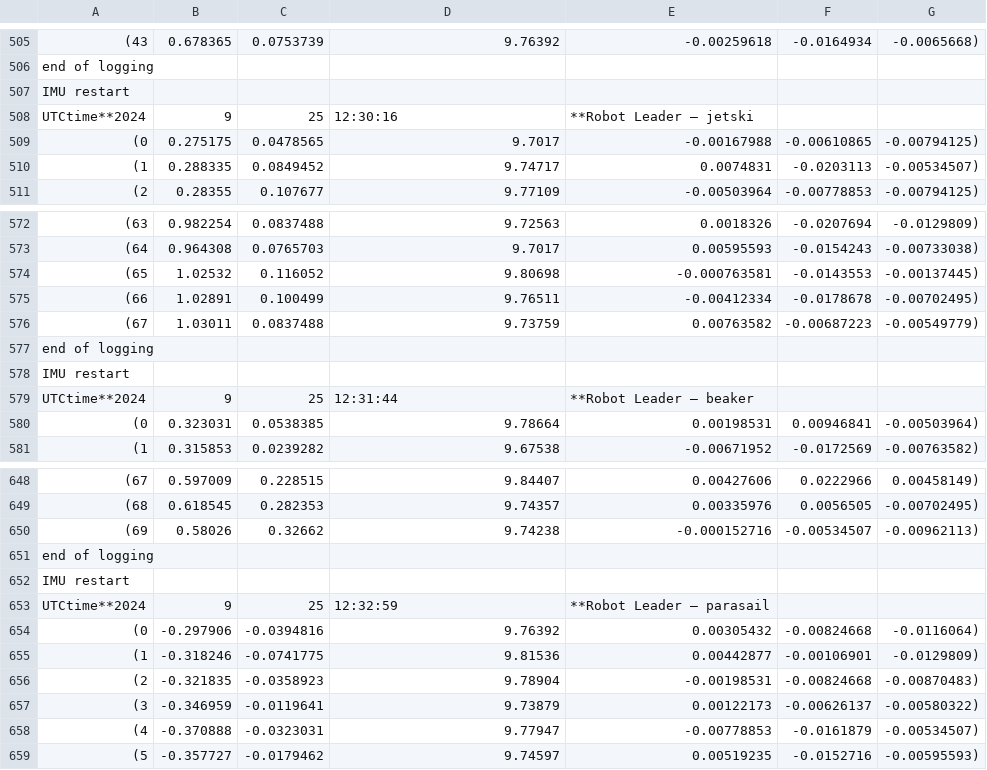
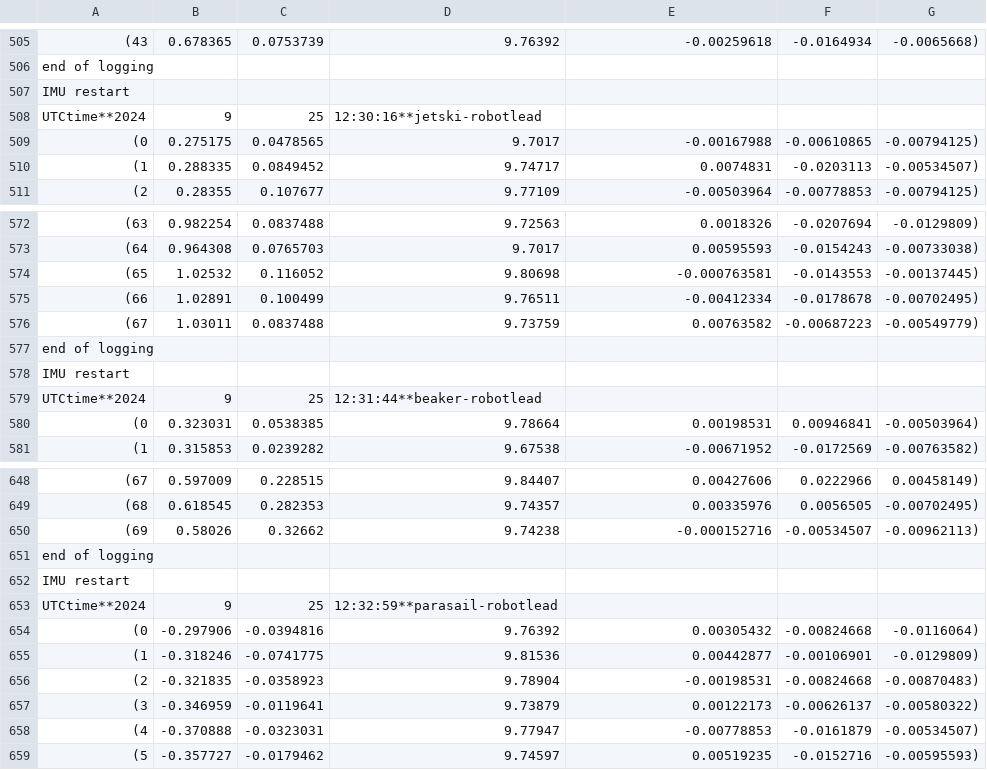
Before and after one commit to AABL-Lab/hapticcomm, a CSV file: video-manipulation/IMU.csv, drawn as a sheet; only a part is shown, gaps mark what is left out; the diff covers the shown part only.

```diff
--- a/video-manipulation/IMU.csv
+++ b/video-manipulation/IMU.csv
@@ -508,2 +508,2 @@ IMU restart,,,,,,
-UTCtime**2024,9,25,12:30:16,**Robot Leader – jetski,,
+UTCtime**2024,9,25,12:30:16**jetski-robotlead
 (0,0.275175,0.0478565,9.7017,-0.00167988,-0.00610865, -0.00794125)
@@ -579,2 +579,2 @@ IMU restart,,,,,,
-UTCtime**2024,9,25,12:31:44,**Robot Leader – beaker,,
+UTCtime**2024,9,25,12:31:44**beaker-robotlead
 (0,0.323031,0.0538385,9.78664,0.00198531,0.00946841, -0.00503964)
@@ -653,2 +653,2 @@ IMU restart,,,,,,
-UTCtime**2024,9,25,12:32:59,**Robot Leader – parasail,,
+UTCtime**2024,9,25,12:32:59**parasail-robotlead
 (0,-0.297906,-0.0394816,9.76392,0.00305432,-0.00824668, -0.0116064)
```
Also changed, not shown: 1 added row, 1 removed row and 22 edited cells elsewhere in this file, 3 other files.
